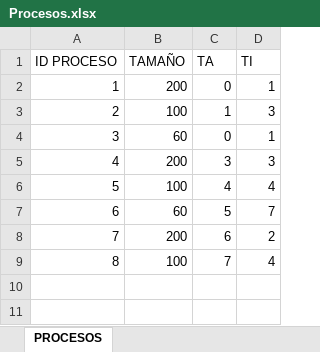
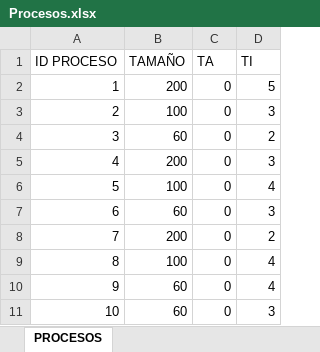
Before and after one commit to MatiSandoval/Simulador-SO, an Excel workbook: Procesos.xlsx, sheet PROCESOS, drawn as a sheet; values as stored, in another font and other column widths than the file's, no borders; the diff names each change by its address in the sheet, - before the commit and + after, or states it on an @@ line.

Commit message:
22-11-22/Nuevo: barra progresiva en cpu, "nuevo","ayuda","acerca de" funcionan, arreglos al cargar excel, el proyecto finaliza en el ultimo instante, y otros.

```diff
--- a/Procesos.xlsx (sheet PROCESOS)
+++ b/Procesos.xlsx (sheet PROCESOS)
-D2 (TI): 1
+D2 (TI): 5
-C3 (TA): 1
+C3 (TA): 0
-D4 (TI): 1
+D4 (TI): 2
-C5 (TA): 3
+C5 (TA): 0
-C6 (TA): 4
+C6 (TA): 0
-C7 (TA): 5
+C7 (TA): 0
-D7 (TI): 7
+D7 (TI): 3
-C8 (TA): 6
+C8 (TA): 0
-C9 (TA): 7
+C9 (TA): 0
+row 10: 9 | 60 | 0 | 4
+row 11: 10 | 60 | 0 | 3
```
Also changed, not shown: 7 other files.
